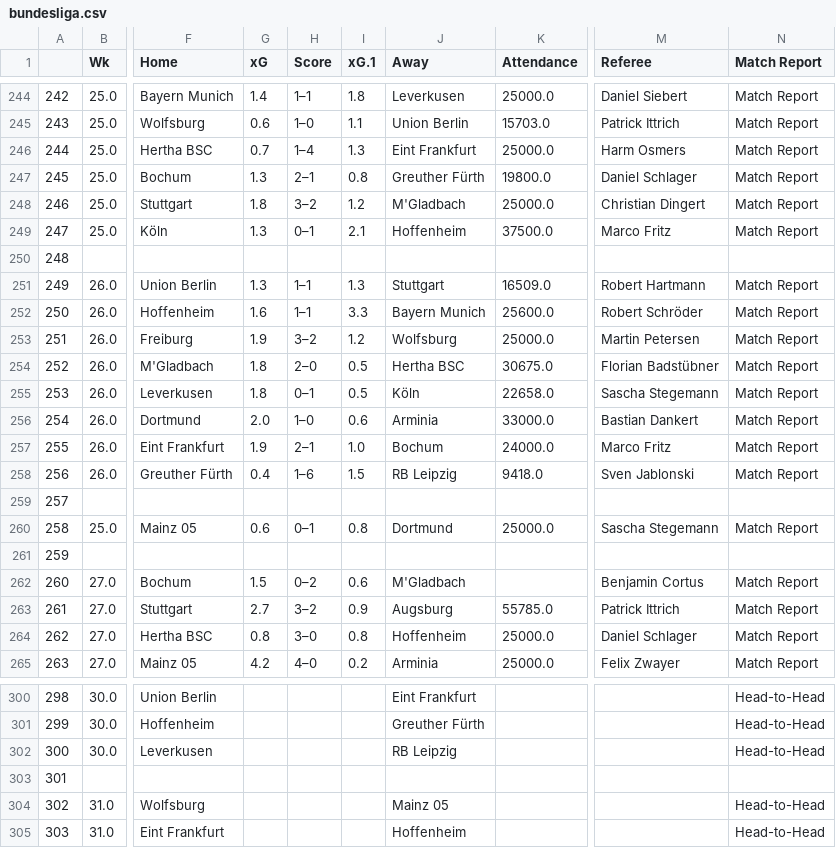
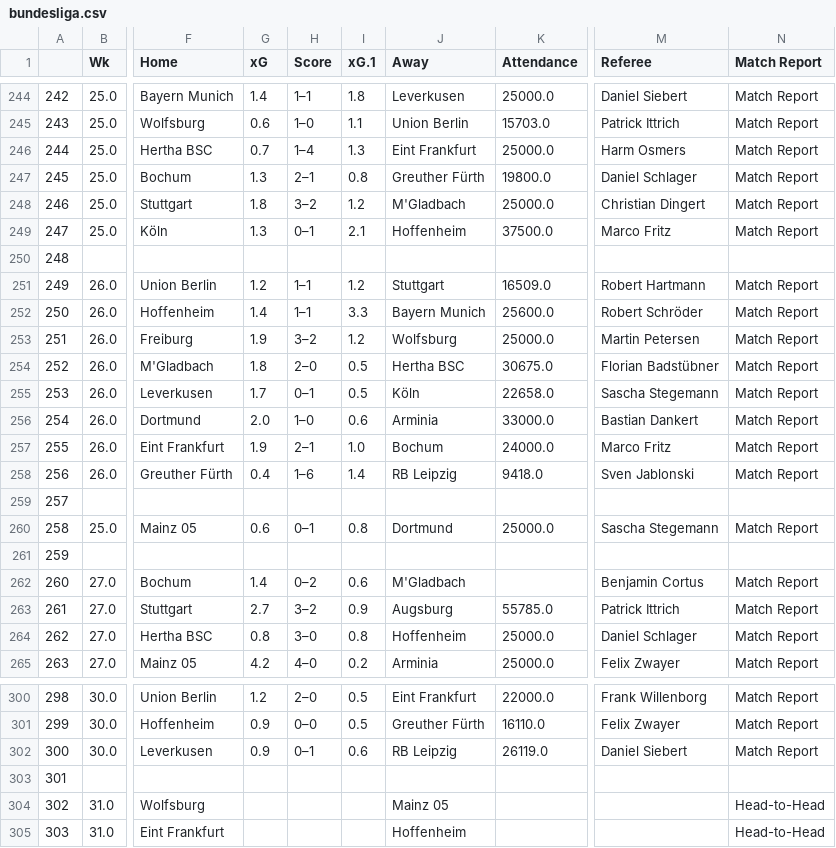
Before and after one commit to ZeNoonan/premier_league, a CSV file: bundesliga.csv, drawn as a sheet; only a part is shown, gaps mark what is left out; the diff covers the shown part only; the diff names each change by its address in the sheet, - before the commit and + after, or states it on an @@ line.

```diff
--- a/bundesliga.csv
+++ b/bundesliga.csv
-G251 (xG): 1.3
+G251 (xG): 1.2
-I251 (xG.1): 1.3
+I251 (xG.1): 1.2
-G252 (xG): 1.6
+G252 (xG): 1.4
-G255 (xG): 1.8
+G255 (xG): 1.7
-I258 (xG.1): 1.5
+I258 (xG.1): 1.4
-G262 (xG): 1.5
+G262 (xG): 1.4
-G300 (xG): (empty)
+G300 (xG): 1.2
-H300 (Score): (empty)
+H300 (Score): 2–0
-I300:I301 (xG.1): (empty)
+I300:I301 (xG.1): 0.5
-K300 (Attendance): (empty)
+K300 (Attendance): 22000.0
-M300 (Referee): (empty)
+M300 (Referee): Frank Willenborg
-N300:N302 (Match Report): Head-to-Head
+N300:N302 (Match Report): Match Report
-G301:G302 (xG): (empty)
+G301:G302 (xG): 0.9
-H301 (Score): (empty)
+H301 (Score): 0–0
-K301 (Attendance): (empty)
+K301 (Attendance): 16110.0
-M301 (Referee): (empty)
+M301 (Referee): Felix Zwayer
-H302 (Score): (empty)
+H302 (Score): 0–1
-I302 (xG.1): (empty)
+I302 (xG.1): 0.6
-K302 (Attendance): (empty)
+K302 (Attendance): 26119.0
-M302 (Referee): (empty)
+M302 (Referee): Daniel Siebert
```
Also changed, not shown: 42 edited cells elsewhere in this file, 1 other file.
